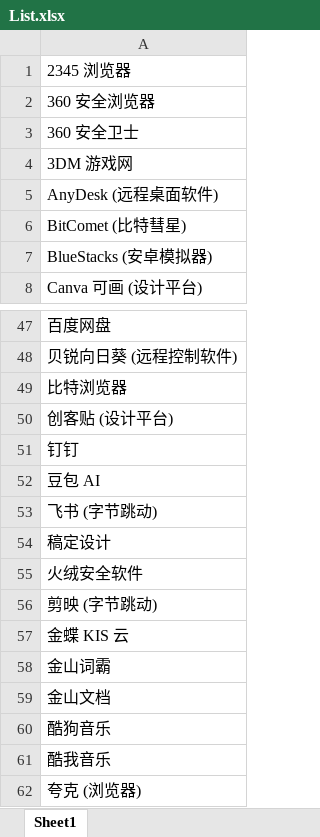
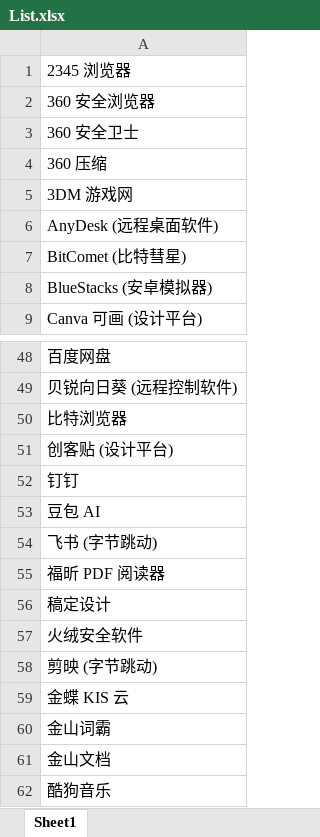
Before and after one commit to Lingggao/LGSRC, an Excel workbook: Documents/List.xlsx, sheet Sheet1, drawn as a sheet; only a part is shown, gaps mark what is left out; the shorter side is filled out with more unchanged rows; values as stored, in another font and other column widths than the file's, no borders; the diff names each change by its address in the sheet, - before the commit and + after, or states it on an @@ line.

```diff
--- a/Documents/List.xlsx (sheet Sheet1)
+++ b/Documents/List.xlsx (sheet Sheet1)
+row 4: 360 压缩
+row 55: 福昕 PDF 阅读器
```
Also changed, not shown: 3 other files.
